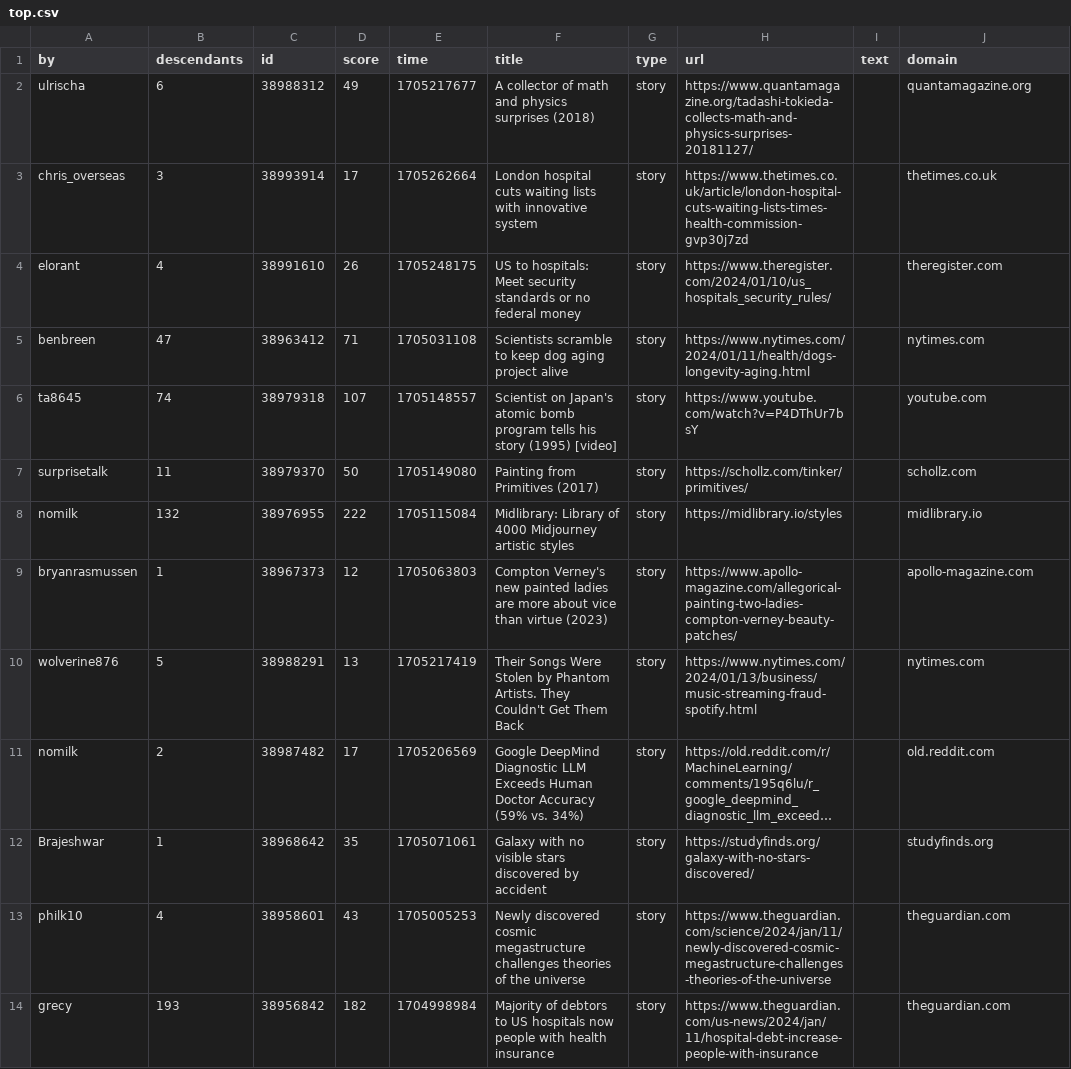
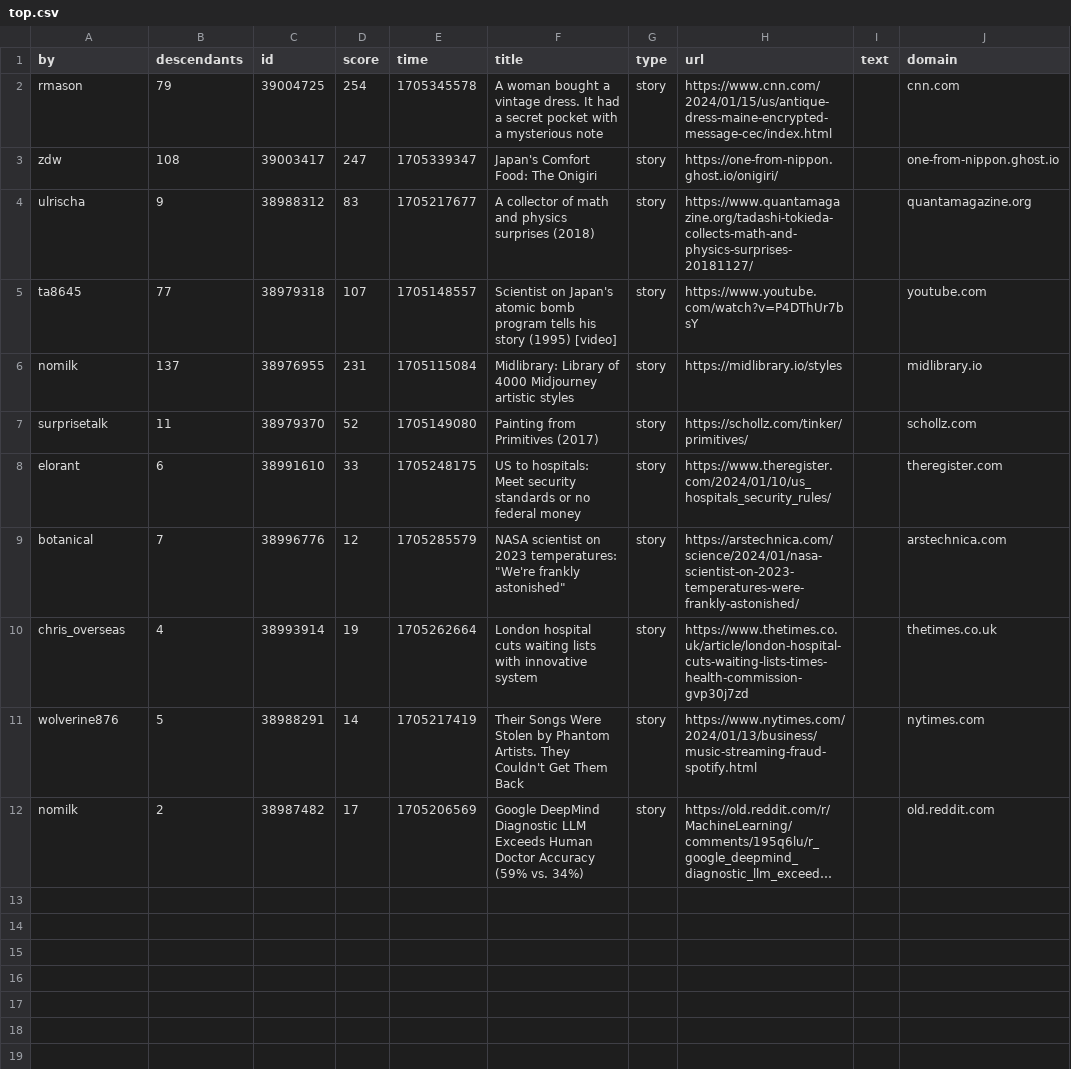
Before and after one commit to agurvets/agurvets.github.io, a CSV file: top.csv, drawn as a sheet; long unchanged cells end in …; removed rows and columns are numbered as before the commit, all else as after; the diff names each change by its address in the sheet, - before the commit and + after, or states it on an @@ line.

```diff
--- a/top.csv
+++ b/top.csv
+row 2: rmason | 79 | 39004725 | 254 | 1705345578 | A woman bought a vintage dress. It had a secret pocket with a mysterious note | story | https://www.cnn.com/2024/01/15/us/antique-dress-maine-encrypted-message-cec/index.html |  | cnn.com
+row 3: zdw | 108 | 39003417 | 247 | 1705339347 | Japan's Comfort Food: The Onigiri | story | https://one-from-nippon.ghost.io/onigiri/ |  | one-from-nippon.ghost.io
-B4 (descendants): 6
+B4 (descendants): 9
-D4 (score): 49
+D4 (score): 83
-row 3: chris_overseas | 3 | 38993914 | 17 | 1705262664 | London hospital cuts waiting lists with innovative system | story | https://www.thetimes.co.uk/article/london-hospital-cuts-waiting-lists-times-health-commission-gvp30j7zd |  | thetimes.co.uk
-row 4: elorant | 4 | 38991610 | 26 | 1705248175 | US to hospitals: Meet security standards or no federal money | story | https://www.theregister.com/2024/01/10/us_hospitals_security_rules/ |  | theregister.com
-row 5: benbreen | 47 | 38963412 | 71 | 1705031108 | Scientists scramble to keep dog aging project alive | story | https://www.nytimes.com/2024/01/11/health/dogs-longevity-aging.html |  | nytimes.com
-B5 (descendants): 74
+B5 (descendants): 77
+row 6: nomilk | 137 | 38976955 | 231 | 1705115084 | Midlibrary: Library of 4000 Midjourney artistic styles | story | https://midlibrary.io/styles |  | midlibrary.io
-D7 (score): 50
+D7 (score): 52
-row 8: nomilk | 132 | 38976955 | 222 | 1705115084 | Midlibrary: Library of 4000 Midjourney artistic styles | story | https://midlibrary.io/styles |  | midlibrary.io
-row 9: bryanrasmussen | 1 | 38967373 | 12 | 1705063803 | Compton Verney's new painted ladies are more about vice than virtue (2023) | story | https://www.apollo-magazine.com/allegorical-painting-two-ladies-compton-verney-beauty-patches/ |  | apollo-magazine.com
+row 8: elorant | 6 | 38991610 | 33 | 1705248175 | US to hospitals: Meet security standards or no federal money | story | https://www.theregister.com/2024/01/10/us_hospitals_security_rules/ |  | theregister.com
+row 9: botanical | 7 | 38996776 | 12 | 1705285579 | NASA scientist on 2023 temperatures: "We're frankly astonished" | story | https://arstechnica.com/science/2024/01/nasa-scientist-on-2023-temperatures-were-frankly-astonished/ |  | arstechnica.com
+row 10: chris_overseas | 4 | 38993914 | 19 | 1705262664 | London hospital cuts waiting lists with innovative system | story | https://www.thetimes.co.uk/article/london-hospital-cuts-waiting-lists-times-health-commission-gvp30j7zd |  | thetimes.co.uk
-D11 (score): 13
+D11 (score): 14
-row 12: Brajeshwar | 1 | 38968642 | 35 | 1705071061 | Galaxy with no visible stars discovered by accident | story | https://studyfinds.org/galaxy-with-no-stars-discovered/ |  | studyfinds.org
-row 13: philk10 | 4 | 38958601 | 43 | 1705005253 | Newly discovered cosmic megastructure challenges theories of the universe | story | https://www.theguardian.com/science/2024/jan/11/newly-discovered-cosmic-megastructure-challenges-theories-of-the-universe |  | theguardian.com
-row 14: grecy | 193 | 38956842 | 182 | 1704998984 | Majority of debtors to US hospitals now people with health insurance | story | https://www.theguardian.com/us-news/2024/jan/11/hospital-debt-increase-people-with-insurance |  | theguardian.com
```
Also changed, not shown: 2 other files.
